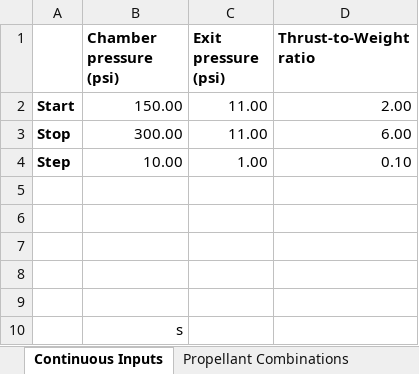
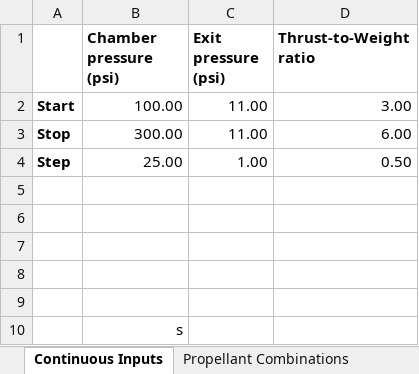
Before and after one commit to Purdue-Space-Program/PSPL_Rocket_4_Sizing, an Excel workbook: data/inputs/rocket_defining_inputs.xlsx, sheet Continuous Inputs, drawn as a sheet; values as stored, in another font and other column widths than the file's, no borders; the diff names each change by its address in the sheet, - before the commit and + after, or states it on an @@ line.

```diff
--- a/data/inputs/rocket_defining_inputs.xlsx (sheet Continuous Inputs)
+++ b/data/inputs/rocket_defining_inputs.xlsx (sheet Continuous Inputs)
-B2 (Chamber pressure (psi)): 150.00
+B2 (Chamber pressure (psi)): 100.00
-D2 (Thrust-to-Weight ratio): 2.00
+D2 (Thrust-to-Weight ratio): 3.00
-B4 (Chamber pressure (psi)): 10.00
+B4 (Chamber pressure (psi)): 25.00
-D4 (Thrust-to-Weight ratio): 0.10
+D4 (Thrust-to-Weight ratio): 0.50
```
Also changed, not shown: sheet COPVs, sheet Limits, sheet Tank Walls, sheet Propellant Combinations, other sheet tabs, 3 other files.
